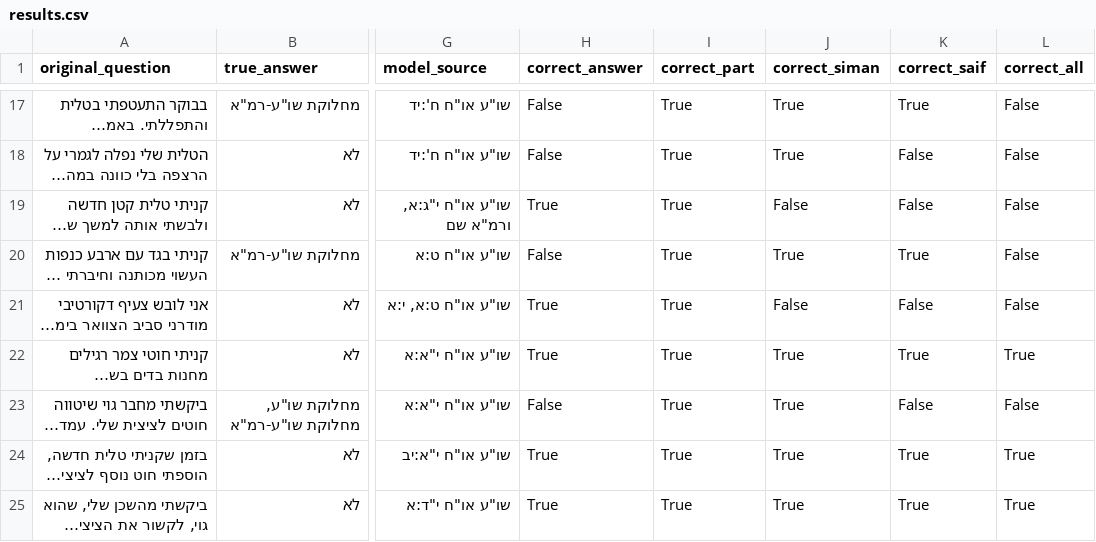
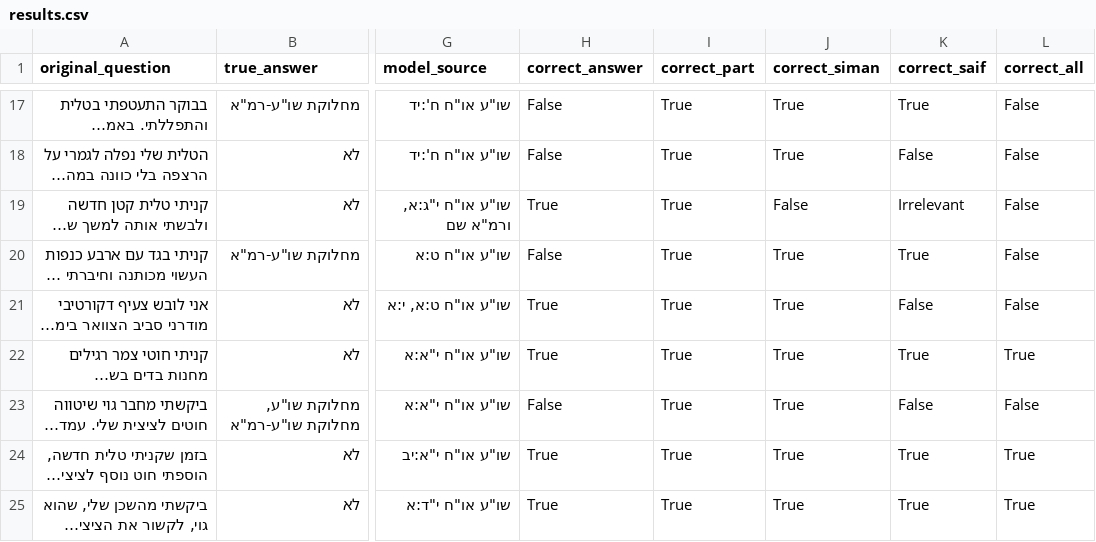
Before and after one commit to giladmev/HalachaAI-Benchmark, a CSV file: data/output/claude-3-7-sonnet-20250219/results.csv, drawn as a sheet; only a part is shown, gaps mark what is left out; long unchanged cells end in …; the diff covers the shown part only; the diff names each change by its address in the sheet, - before the commit and + after, or states it on an @@ line.

```diff
--- a/data/output/claude-3-7-sonnet-20250219/results.csv
+++ b/data/output/claude-3-7-sonnet-20250219/results.csv
-K19 (correct_saif): False
+K19 (correct_saif): Irrelevant
-J21 (correct_siman): False
+J21 (correct_siman): True
```
Also changed, not shown: 24 edited cells elsewhere in this file, data/output/claude-sonnet-4-20250514/results.csv, 13 other files.
